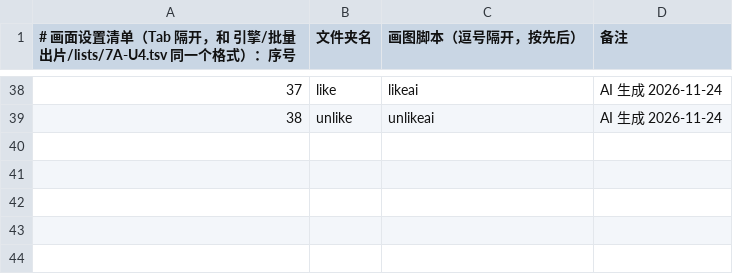
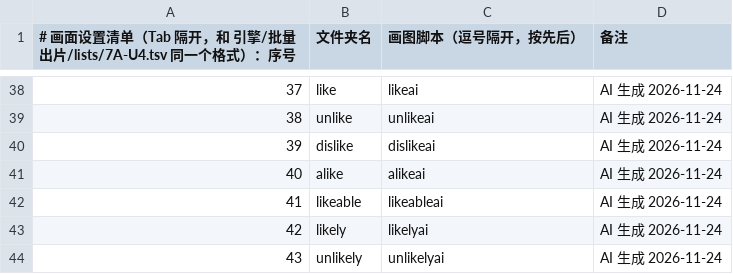
Before and after one commit to Jacklee15333/wordsvideo, a TSV file: 词库/画面设置/清单.tsv, drawn as a sheet; only a part is shown, gaps mark what is left out.

Commit message:
词库：画面设置 dislike、alike、likeable、likely、unlikely（5 个词，网页 AI 做的）

```diff
--- a/词库/画面设置/清单.tsv
+++ b/词库/画面设置/清单.tsv
@@ -39 +39,6 @@
 38	unlike	unlikeai	AI 生成 2026-11-24
+39	dislike	dislikeai	AI 生成 2026-11-24
+40	alike	alikeai	AI 生成 2026-11-24
+41	likeable	likeableai	AI 生成 2026-11-24
+42	likely	likelyai	AI 生成 2026-11-24
+43	unlikely	unlikelyai	AI 生成 2026-11-24
```
Also changed, not shown: 词库/总表视频细节数据/索引.tsv, 41 other files.
